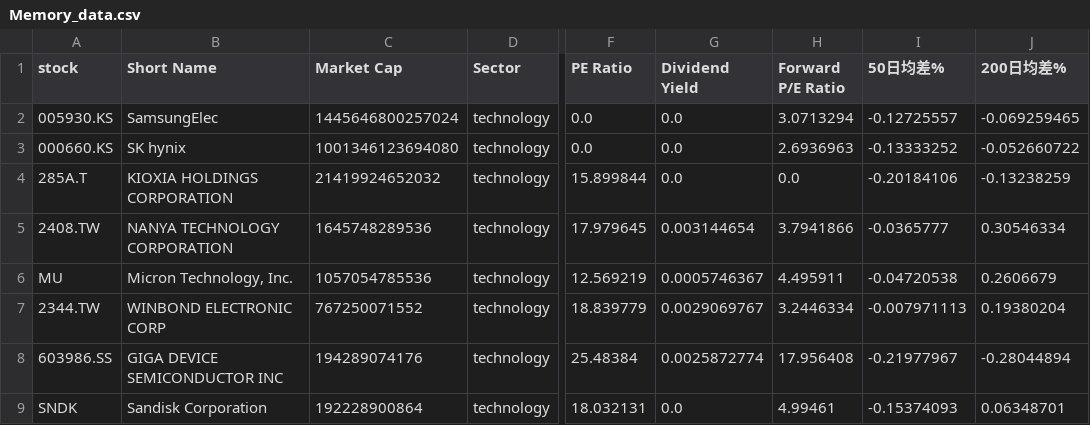
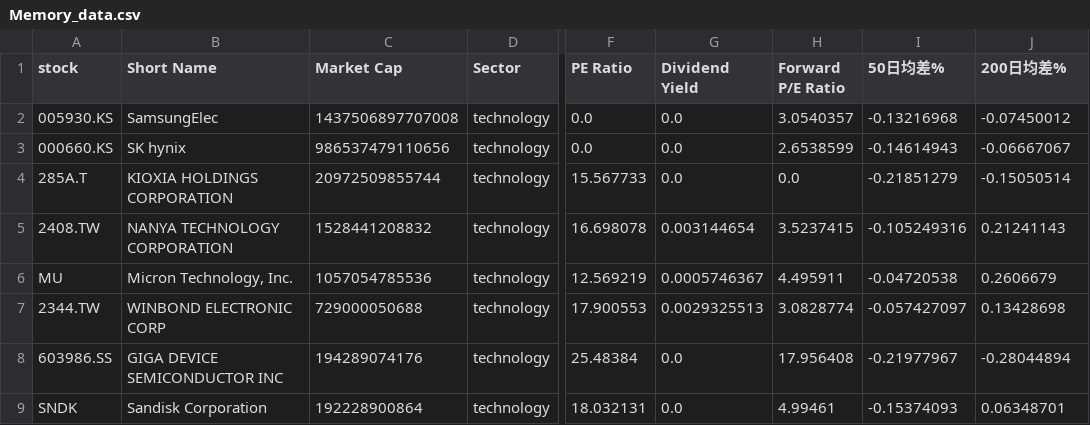
Before and after one commit to chenyicheng2008/sp500-OHLC, a CSV file: data/weekly_reutin/Memory_data.csv, drawn as a sheet; only a part is shown, gaps mark what is left out; the diff names each change by its address in the sheet, - before the commit and + after, or states it on an @@ line.

```diff
--- a/data/weekly_reutin/Memory_data.csv
+++ b/data/weekly_reutin/Memory_data.csv
-C2 (Market Cap): 1445646800257024
+C2 (Market Cap): 1437506897707008
-H2 (Forward P/E Ratio): 3.0713294
+H2 (Forward P/E Ratio): 3.0540357
-I2 (50日均差%): -0.12725557
+I2 (50日均差%): -0.13216968
-J2 (200日均差%): -0.069259465
+J2 (200日均差%): -0.07450012
-C3 (Market Cap): 1001346123694080
+C3 (Market Cap): 986537479110656
-H3 (Forward P/E Ratio): 2.6936963
+H3 (Forward P/E Ratio): 2.6538599
-I3 (50日均差%): -0.13333252
+I3 (50日均差%): -0.14614943
-J3 (200日均差%): -0.052660722
+J3 (200日均差%): -0.06667067
-C4 (Market Cap): 21419924652032
+C4 (Market Cap): 20972509855744
-F4 (PE Ratio): 15.899844
+F4 (PE Ratio): 15.567733
-I4 (50日均差%): -0.20184106
+I4 (50日均差%): -0.21851279
-J4 (200日均差%): -0.13238259
+J4 (200日均差%): -0.15050514
-C5 (Market Cap): 1645748289536
+C5 (Market Cap): 1528441208832
-F5 (PE Ratio): 17.979645
+F5 (PE Ratio): 16.698078
-H5 (Forward P/E Ratio): 3.7941866
+H5 (Forward P/E Ratio): 3.5237415
-I5 (50日均差%): -0.0365777
+I5 (50日均差%): -0.105249316
-J5 (200日均差%): 0.30546334
+J5 (200日均差%): 0.21241143
-C7 (Market Cap): 767250071552
+C7 (Market Cap): 729000050688
-F7 (PE Ratio): 18.839779
+F7 (PE Ratio): 17.900553
-G7 (Dividend Yield): 0.0029069767
+G7 (Dividend Yield): 0.0029325513
-H7 (Forward P/E Ratio): 3.2446334
+H7 (Forward P/E Ratio): 3.0828774
-I7 (50日均差%): -0.007971113
+I7 (50日均差%): -0.057427097
-J7 (200日均差%): 0.19380204
+J7 (200日均差%): 0.13428698
-G8 (Dividend Yield): 0.0025872774
+G8 (Dividend Yield): 0.0
```
Also changed, not shown: data/weekly_reutin/Memory_ohlc.csv, data/weekly_reutin/SP550_memory_combined.csv, 3 other files.
